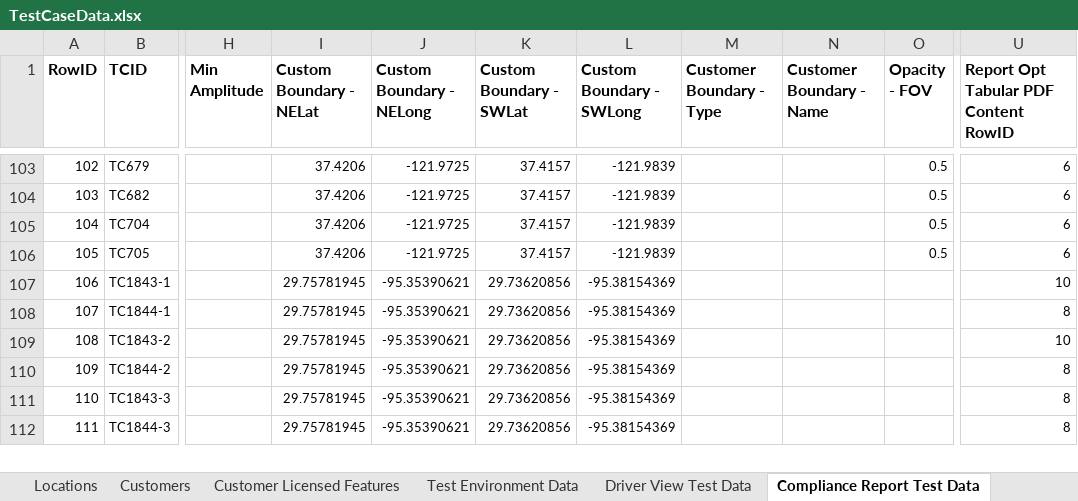
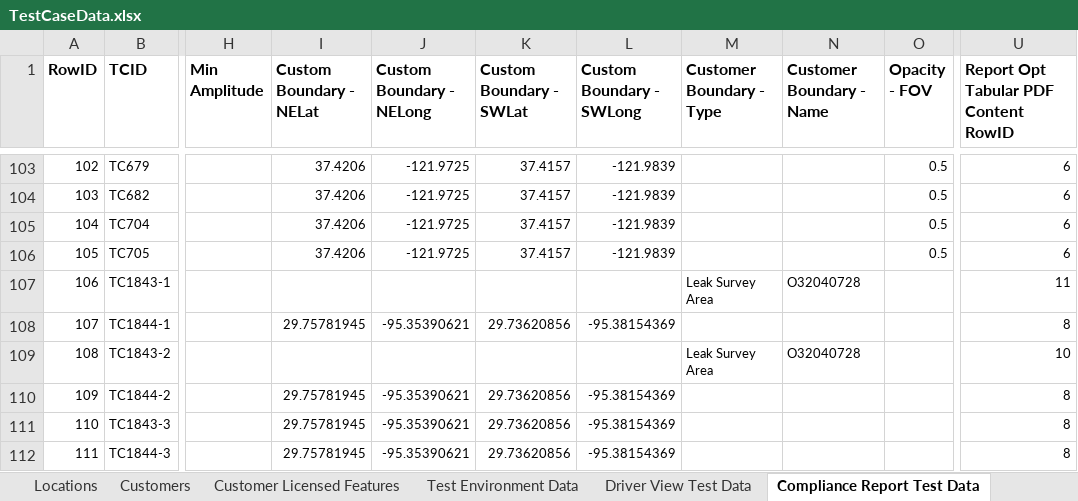
Before and after one commit to SXiang/JUnitWebTest, an Excel workbook: selenium-wd/data/TestCaseData.xlsx, sheet Compliance Report Test Data, drawn as a sheet; only a part is shown, gaps mark what is left out; values as stored, in another font and other column widths than the file's, no borders; the diff names each change by its address in the sheet, - before the commit and + after, or states it on an @@ line.

Commit message:
perf test case updates and enable pushing perf test results to automation DB

```diff
--- a/selenium-wd/data/TestCaseData.xlsx (sheet Compliance Report Test Data)
+++ b/selenium-wd/data/TestCaseData.xlsx (sheet Compliance Report Test Data)
-I107 (Custom Boundary - NELat): 29.75781945
+I107 (Custom Boundary - NELat): (empty)
-J107 (Custom Boundary - NELong): -95.35390621
+J107 (Custom Boundary - NELong): (empty)
-K107 (Custom Boundary - SWLat): 29.73620856
+K107 (Custom Boundary - SWLat): (empty)
-L107 (Custom Boundary - SWLong): -95.38154369
+L107 (Custom Boundary - SWLong): (empty)
-M107 (Customer Boundary - Type): (empty)
+M107 (Customer Boundary - Type): Leak Survey Area
-N107 (Customer Boundary - Name): (empty)
+N107 (Customer Boundary - Name): O32040728
-U107: 10
+U107: 11
-I109 (Custom Boundary - NELat): 29.75781945
+I109 (Custom Boundary - NELat): (empty)
-J109 (Custom Boundary - NELong): -95.35390621
+J109 (Custom Boundary - NELong): (empty)
-K109 (Custom Boundary - SWLat): 29.73620856
+K109 (Custom Boundary - SWLat): (empty)
-L109 (Custom Boundary - SWLong): -95.38154369
+L109 (Custom Boundary - SWLong): (empty)
-M109 (Customer Boundary - Type): (empty)
+M109 (Customer Boundary - Type): Leak Survey Area
-N109 (Customer Boundary - Name): (empty)
+N109 (Customer Boundary - Name): O32040728
```
Also changed, not shown: sheet Locations, sheet Users, sheet Analyzers, sheet Surveyors, sheet Test Environment Data, other sheet tabs, 17 other files.
